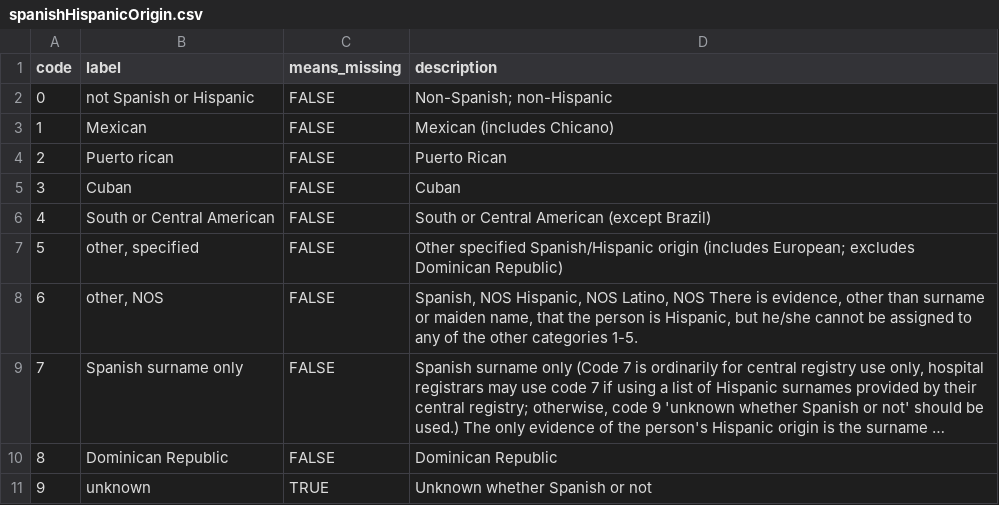
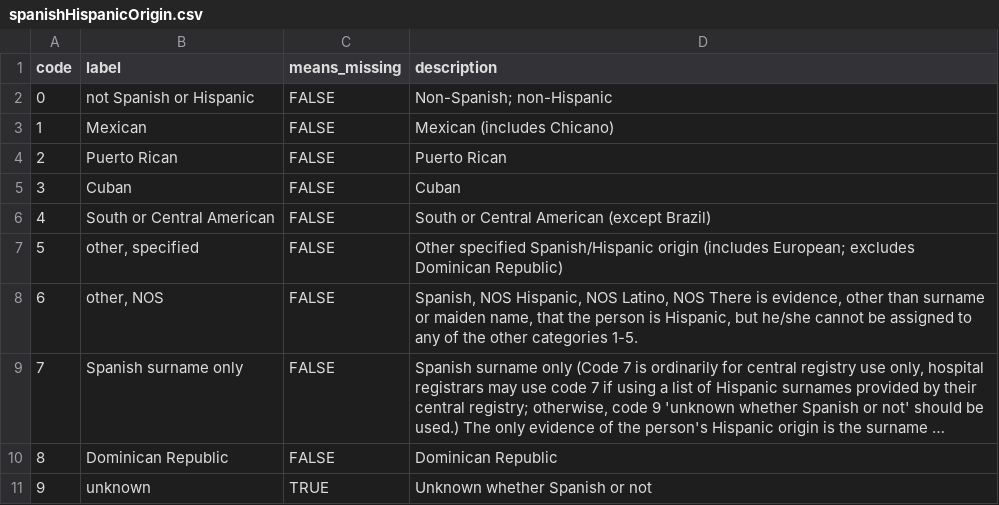
Before and after one commit to WerthPADOH/naaccr, a CSV file: data-raw/code-labels/spanishHispanicOrigin.csv, drawn as a sheet; long unchanged cells end in ….

Commit message:
Uppercase both words of "Puerto Rican" in Spanish/Hispanic origin code

```diff
--- a/data-raw/code-labels/spanishHispanicOrigin.csv
+++ b/data-raw/code-labels/spanishHispanicOrigin.csv
@@ -3,3 +3,3 @@
 "1","Mexican",FALSE,"Mexican (includes Chicano)"
-"2","Puerto rican",FALSE,"Puerto Rican"
+"2","Puerto Rican",FALSE,"Puerto Rican"
 "3","Cuban",FALSE,"Cuban"
```
